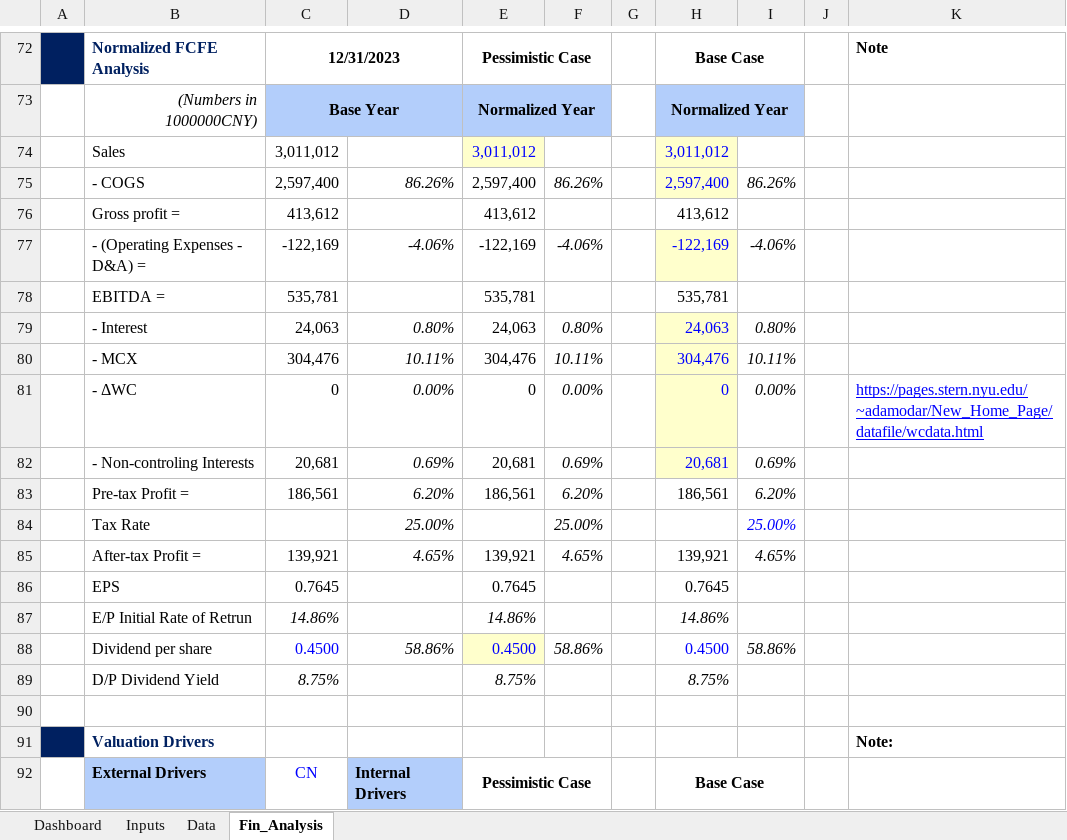
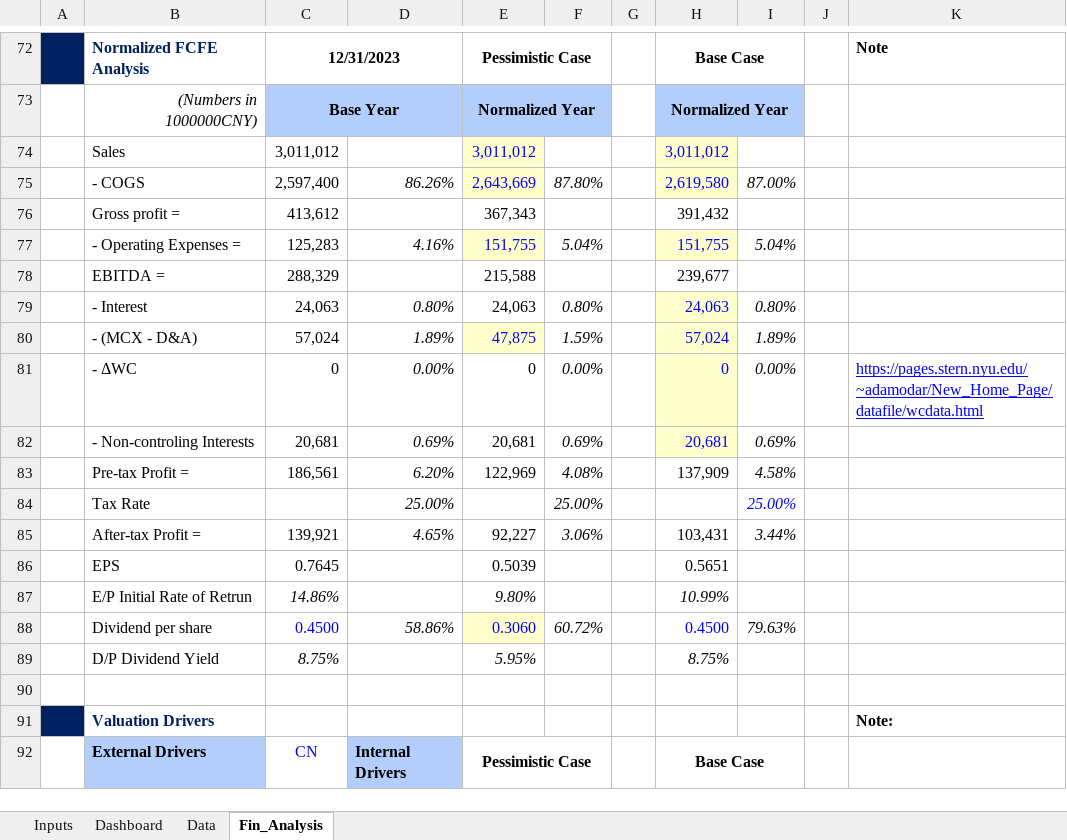
Before and after one commit to JerryChenz/Invest_Proc_Alpha, an Excel workbook: financial_models/opportunities/0857.HK_Stock_Valuation.xlsx, sheet Fin_Analysis, drawn as a sheet; only a part is shown, gaps mark what is left out; values as stored, in another font and other column widths than the file's, no borders; conditional formats not drawn; removed rows and columns are numbered as before the commit, all else as after; the diff covers the shown part only; the diff names each change by its address in the sheet, - before the commit and + after, or states it on an @@ line.

```diff
--- a/financial_models/opportunities/0857.HK_Stock_Valuation.xlsx (sheet Fin_Analysis)
+++ b/financial_models/opportunities/0857.HK_Stock_Valuation.xlsx (sheet Fin_Analysis)
@@ sheet tab order changed: Inputs | Dashboard | Data | Fin_Analysis @@
-E75: 2,597,400
+E75: 2,643,669
@@ E75 fill: none → #FFFFCC, text colour: black → #0000FF @@
-F75: 86.26%
+F75: 87.80%
-H75: 2,597,400
+H75: 2,619,580
-I75: 86.26%
+I75: 87.00%
-E76: 413,612
+E76: 367,343
-H76: 413,612
+H76: 391,432
-row 77:  | - (Operating Expenses - D&A) = | -122,169 | -4.06% | -122,169 | -4.06% |  | -122,169 | -4.06%
+row 77:  | - Operating Expenses = | 125,283 | 4.16% | 151,755 | 5.04% |  | 151,755 | 5.04%
-C78: 535,781
+C78: 288,329
-E78: 535,781
+E78: 215,588
-H78: 535,781
+H78: 239,677
-row 80:  | - MCX | 304,476 | 10.11% | 304,476 | 10.11% |  | 304,476 | 10.11%
+row 80:  | - (MCX - D&A) | 57,024 | 1.89% | 47,875 | 1.59% |  | 57,024 | 1.89%
-E83: 186,561
+E83: 122,969
-F83: 6.20%
+F83: 4.08%
-H83: 186,561
+H83: 137,909
-I83: 6.20%
+I83: 4.58%
-E85: 139,921
+E85: 92,227
-F85: 4.65%
+F85: 3.06%
-H85: 139,921
+H85: 103,431
-I85: 4.65%
+I85: 3.44%
-E86: 0.7645
+E86: 0.5039
-H86: 0.7645
+H86: 0.5651
-E87: 14.86%
+E87: 9.80%
-H87: 14.86%
+H87: 10.99%
-E88: 0.4500
+E88: 0.3060
-F88: 58.86%
+F88: 60.72%
-I88: 58.86%
+I88: 79.63%
-E89: 8.75%
+E89: 5.95%
```
Also changed, not shown: 19 edited cells elsewhere in this sheet, sheet Data, sheet Inputs, sheet Dashboard, charts or pictures.
